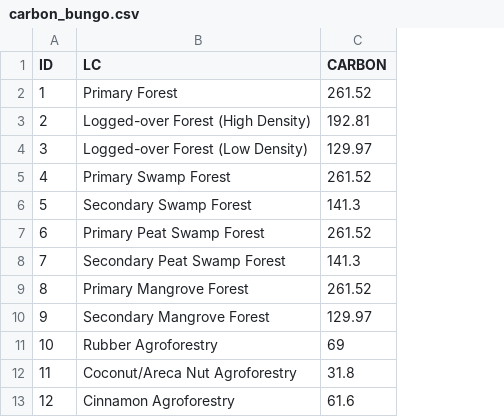
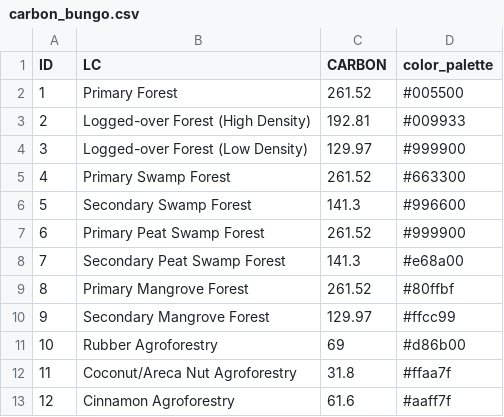
Before and after one commit to icraf-indonesia/lumens-shiny, a CSV file: data/table/carbon_bungo.csv, drawn as a sheet; only a part is shown; the diff names each change by its address in the sheet, - before the commit and + after, or states it on an @@ line.

Commit message:
Add shinyalert and color pallete to carbon_tbl

```diff
--- a/data/table/carbon_bungo.csv
+++ b/data/table/carbon_bungo.csv
+column D (color_palette), rows 2-13: #005500 | #009933 | #999900 | #663300 | #996600 | #999900 | #e68a00 | #80ffbf | #ffcc99 | #d86b00 | #ffaa7f | #aaff7f
```
Also changed, not shown: 16 other files.
